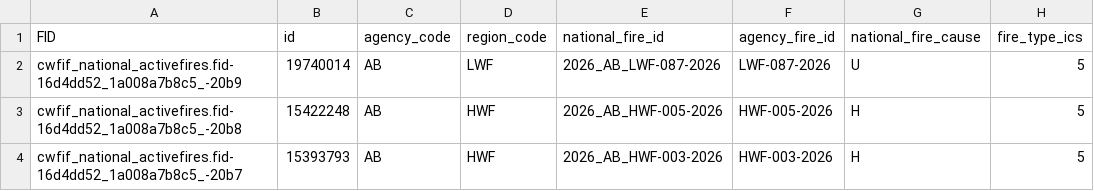
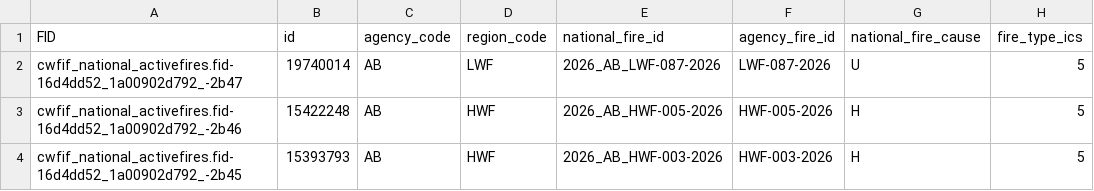
Before and after one commit to jagius/cda-air-quality-compiler, a CSV file: docs/active_fires_ab.csv, drawn as a sheet; only a part is shown; the diff names each change by its address in the sheet, - before the commit and + after, or states it on an @@ line.

```diff
--- a/docs/active_fires_ab.csv
+++ b/docs/active_fires_ab.csv
-A2 (FID): cwfif_national_activefires.fid-16d4dd52_1a008a7b8c5_-20b9
+A2 (FID): cwfif_national_activefires.fid-16d4dd52_1a00902d792_-2b47
-A3 (FID): cwfif_national_activefires.fid-16d4dd52_1a008a7b8c5_-20b8
+A3 (FID): cwfif_national_activefires.fid-16d4dd52_1a00902d792_-2b46
-A4 (FID): cwfif_national_activefires.fid-16d4dd52_1a008a7b8c5_-20b7
+A4 (FID): cwfif_national_activefires.fid-16d4dd52_1a00902d792_-2b45
```
Also changed, not shown: docs/active_fires.csv, docs/active_fires_bc.csv, 8 other files.
